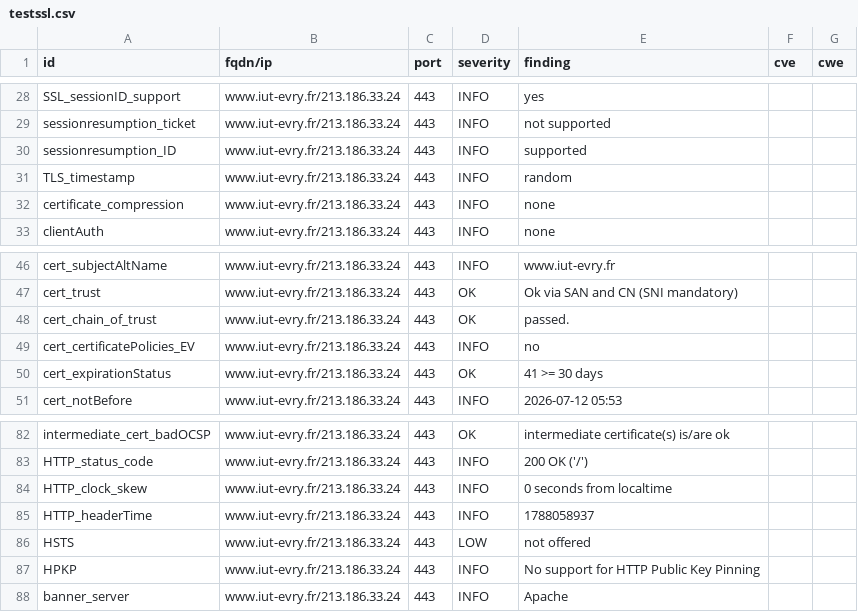
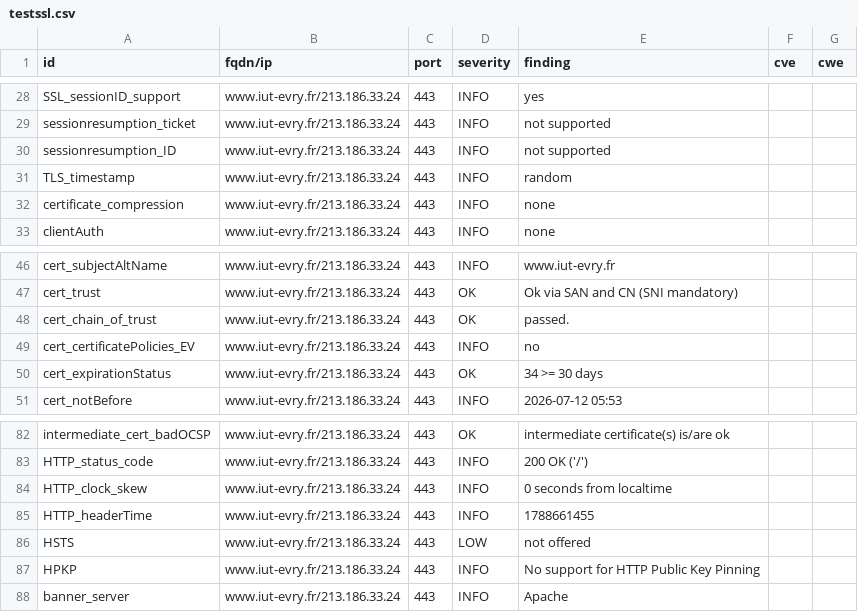
Before and after one commit to atomegr/dashlord, a CSV file: results/aHR0cHM6Ly93d3cuaXV0LWV2cnkuZnIv/testssl.csv, drawn as a sheet; only a part is shown, gaps mark what is left out.

```diff
--- a/results/aHR0cHM6Ly93d3cuaXV0LWV2cnkuZnIv/testssl.csv
+++ b/results/aHR0cHM6Ly93d3cuaXV0LWV2cnkuZnIv/testssl.csv
@@ -29,3 +29,3 @@
 "sessionresumption_ticket","www.iut-evry.fr/213.186.33.24","443","INFO","not supported","",""
-"sessionresumption_ID","www.iut-evry.fr/213.186.33.24","443","INFO","supported","",""
+"sessionresumption_ID","www.iut-evry.fr/213.186.33.24","443","INFO","not supported","",""
 "TLS_timestamp","www.iut-evry.fr/213.186.33.24","443","INFO","random","",""
@@ -49,3 +49,3 @@
 "cert_certificatePolicies_EV","www.iut-evry.fr/213.186.33.24","443","INFO","no","",""
-"cert_expirationStatus","www.iut-evry.fr/213.186.33.24","443","OK","41 >= 30 days","",""
+"cert_expirationStatus","www.iut-evry.fr/213.186.33.24","443","OK","34 >= 30 days","",""
 "cert_notBefore","www.iut-evry.fr/213.186.33.24","443","INFO","2026-07-12 05:53","",""
@@ -84,3 +84,3 @@
 "HTTP_clock_skew","www.iut-evry.fr/213.186.33.24","443","INFO","0 seconds from localtime","",""
-"HTTP_headerTime","www.iut-evry.fr/213.186.33.24","443","INFO","1788058937","",""
+"HTTP_headerTime","www.iut-evry.fr/213.186.33.24","443","INFO","1788661455","",""
 "HSTS","www.iut-evry.fr/213.186.33.24","443","LOW","not offered","",""
```
Also changed, not shown: 10 other files.
